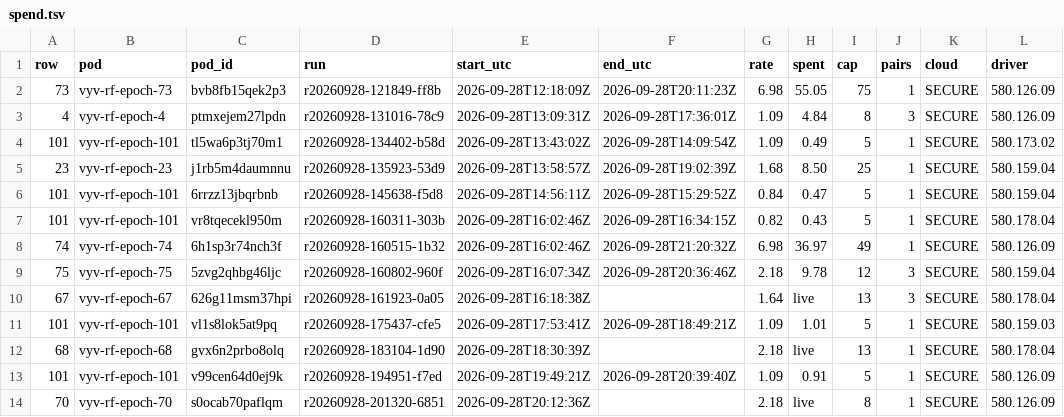
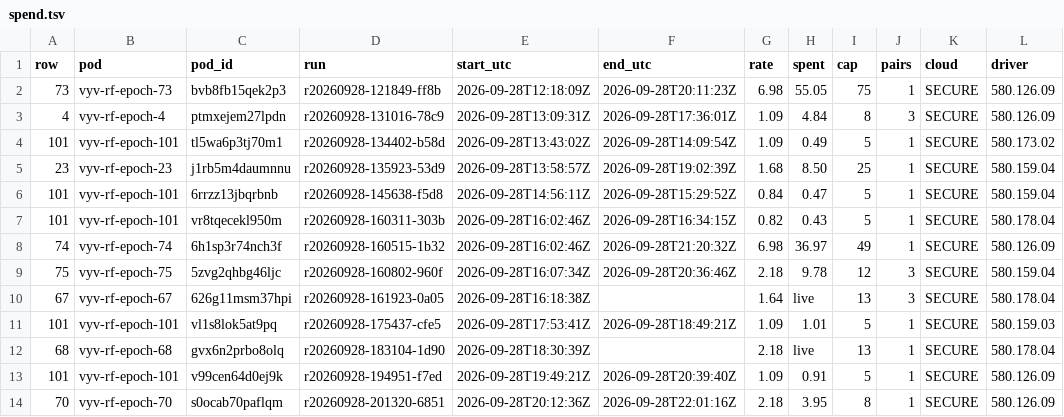
Before and after one commit to danielreuter/research-notes, a TSV file: lanes/vllm-epoch-run/evidence/spend.tsv, drawn as a sheet; only a part is shown; the diff names each change by its address in the sheet, - before the commit and + after, or states it on an @@ line.

```diff
--- a/lanes/vllm-epoch-run/evidence/spend.tsv
+++ b/lanes/vllm-epoch-run/evidence/spend.tsv
-F14 (end_utc): (empty)
+F14 (end_utc): 2026-09-28T22:01:16Z
-H14 (spent): live
+H14 (spent): 3.95
```
Also changed, not shown: 4 other files.
